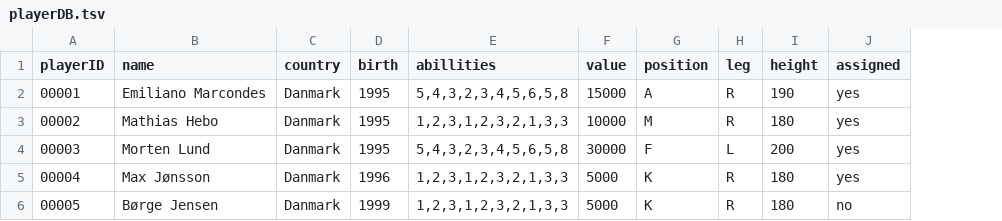
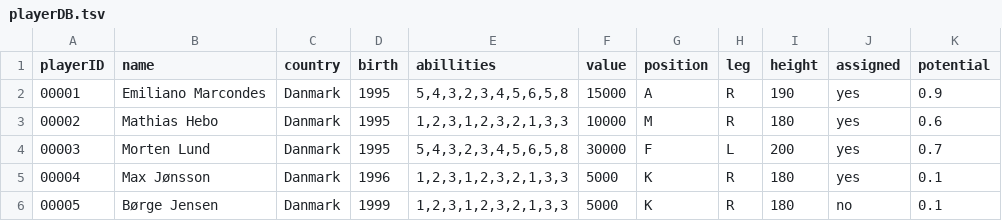
Before and after one commit to Tobiasmidskards/Manager, a TSV file: database/playerDB.tsv, drawn as a sheet; the diff names each change by its address in the sheet, - before the commit and + after, or states it on an @@ line.

```diff
--- a/database/playerDB.tsv
+++ b/database/playerDB.tsv
+column K (potential), rows 2-6: 0.9 | 0.6 | 0.7 | 0.1 | 0.1
```
Also changed, not shown: 7 other files.
